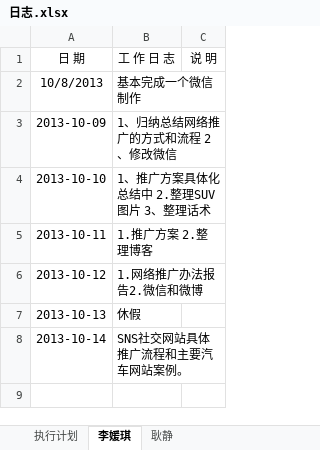
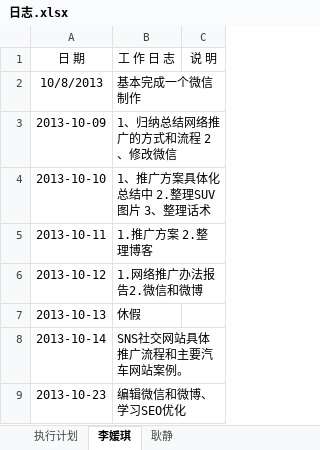
Before and after one commit to my52486002/tuiguang, an Excel workbook: 日志.xlsx, sheet 李媛琪, drawn as a sheet; values as stored, in another font and other column widths than the file's, no borders; the diff names each change by its address in the sheet, - before the commit and + after, or states it on an @@ line.

Commit message:
修改

```diff
--- a/日志.xlsx (sheet 李媛琪)
+++ b/日志.xlsx (sheet 李媛琪)
+row 9: 2013-10-23 | 编辑微信和微博、学习SEO优化
```
